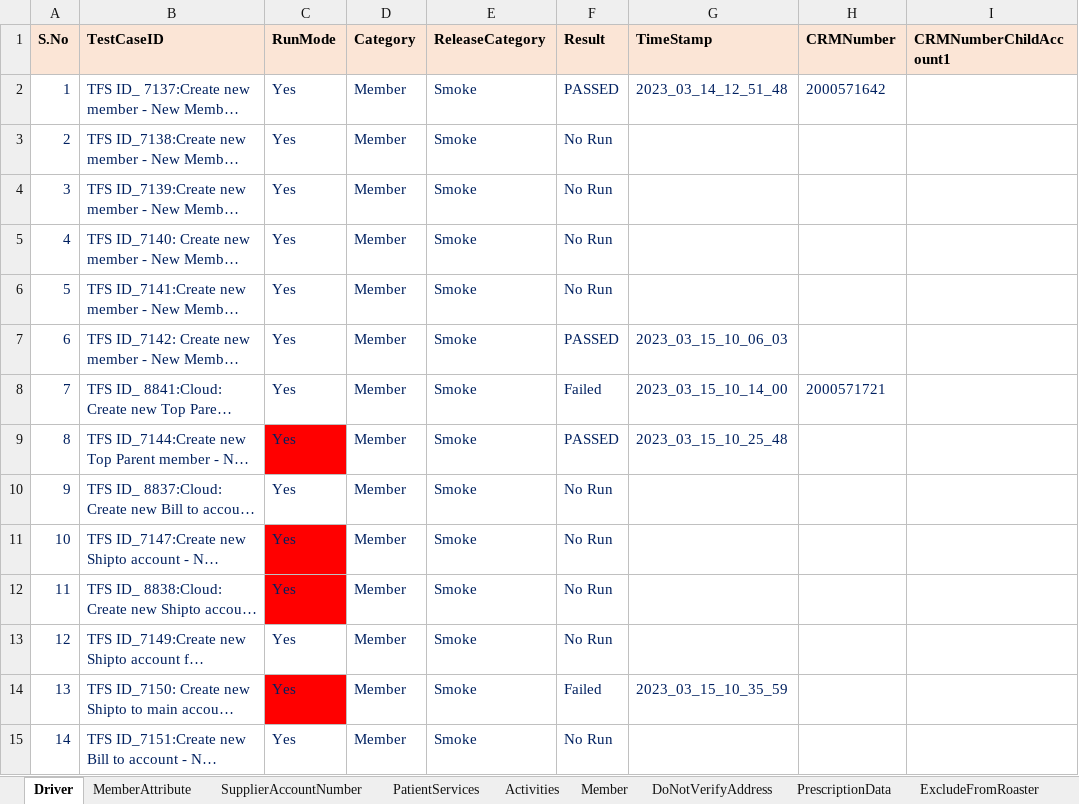
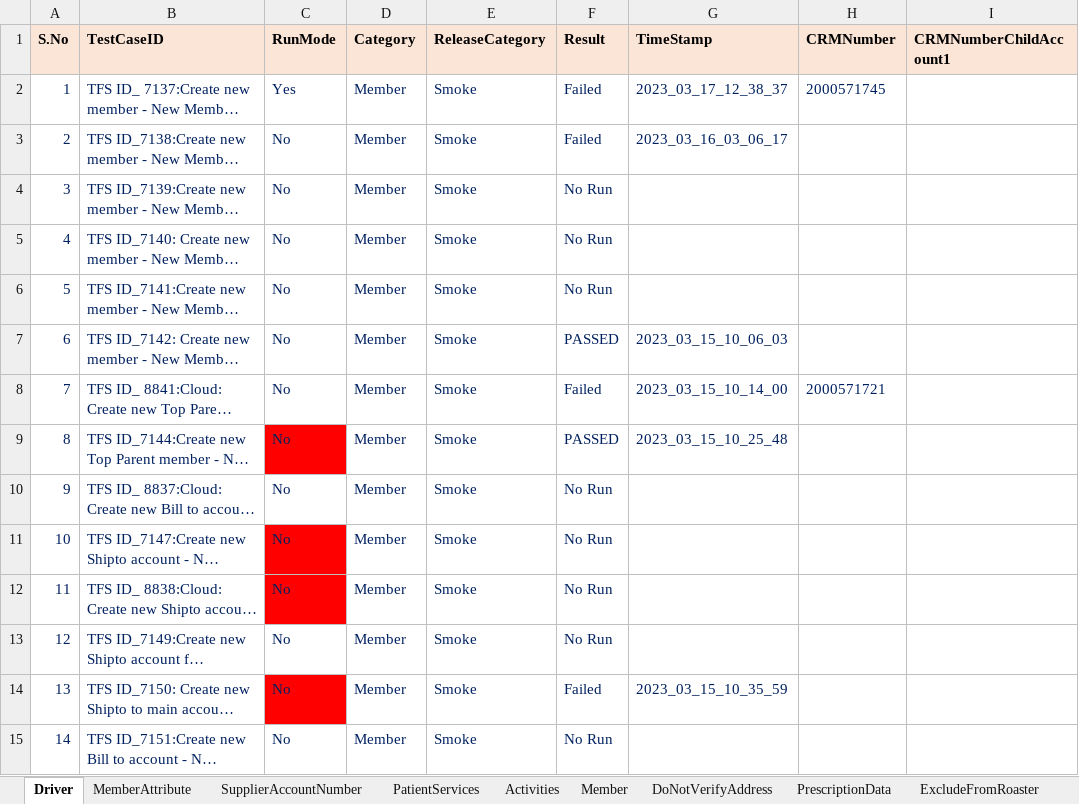
Before and after one commit to Vijayalakshmi-Kamalakannan/Dynamics_CRM_Cloud_After_Wave1, an Excel workbook: data/CRMCloud_Testdata.xlsx, sheet Driver, drawn as a sheet; only a part is shown; long unchanged cells end in …; values as stored, in another font and other column widths than the file's, no borders; the diff covers the shown part only; the diff names each change by its address in the sheet, - before the commit and + after, or states it on an @@ line.

```diff
--- a/data/CRMCloud_Testdata.xlsx (sheet Driver)
+++ b/data/CRMCloud_Testdata.xlsx (sheet Driver)
-F2 (Result): PASSED
+F2 (Result): Failed
-G2 (TimeStamp): 2023_03_14_12_51_48
+G2 (TimeStamp): 2023_03_17_12_38_37
-H2 (CRMNumber): 2000571642
+H2 (CRMNumber): 2000571745
-C3:C15 (RunMode): Yes
+C3:C15 (RunMode): No
-F3 (Result): No Run
+F3 (Result): Failed
-G3 (TimeStamp): (empty)
+G3 (TimeStamp): 2023_03_16_03_06_17
```
Also changed, not shown: 95 edited cells elsewhere in this sheet, 15 other files.
